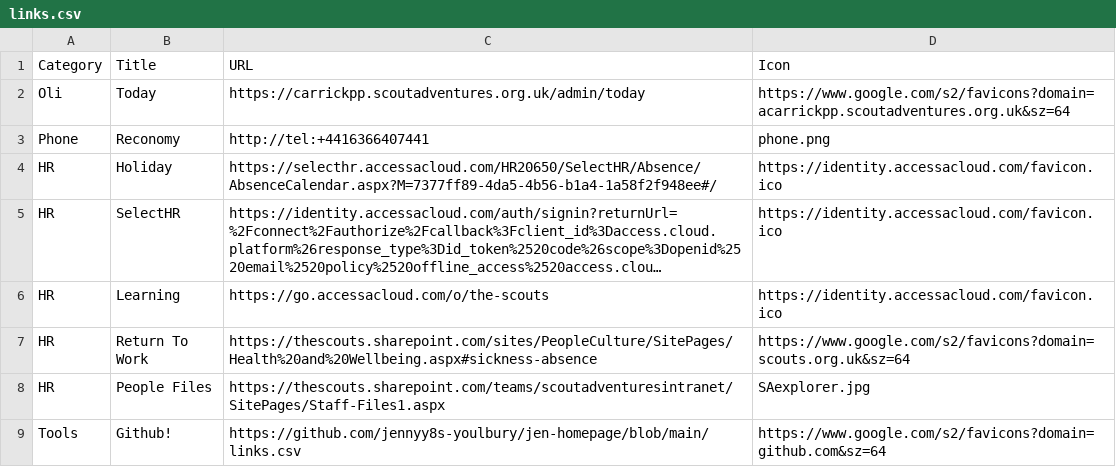
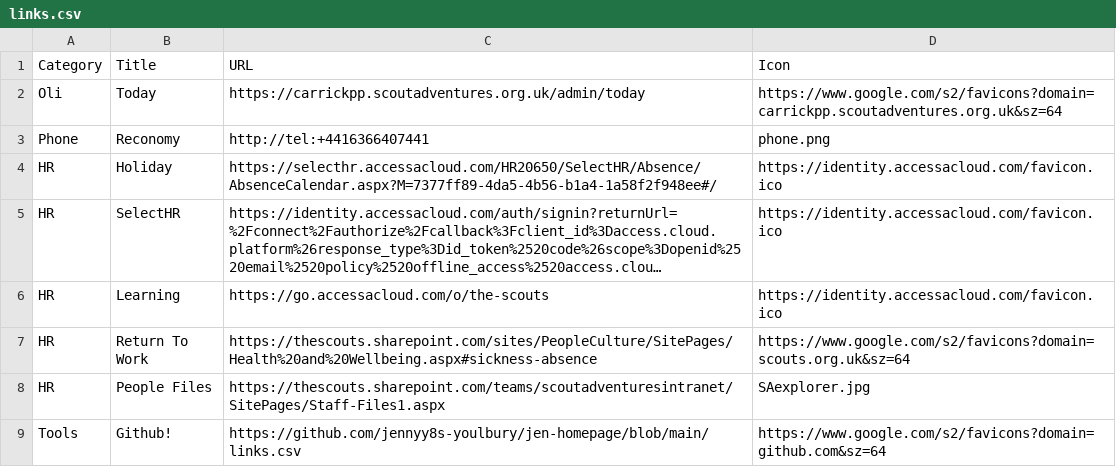
Before and after one commit to jennyy8s-youlbury/jen-homepage, a CSV file: links.csv, drawn as a sheet; only a part is shown; long unchanged cells end in ….

Commit message:
Update links.csv

```diff
--- a/links.csv
+++ b/links.csv
@@ -1,3 +1,3 @@
 Category,Title,URL,Icon
-Oli,Today,https://carrickpp.scoutadventures.org.uk/admin/today,https://www.google.com/s2/favicons?domain=acarrickpp.scoutadventures.org.uk&sz=64
+Oli,Today,https://carrickpp.scoutadventures.org.uk/admin/today,https://www.google.com/s2/favicons?domain=carrickpp.scoutadventures.org.uk&sz=64
 Phone,Reconomy,http://tel:+4416366407441,phone.png
```
